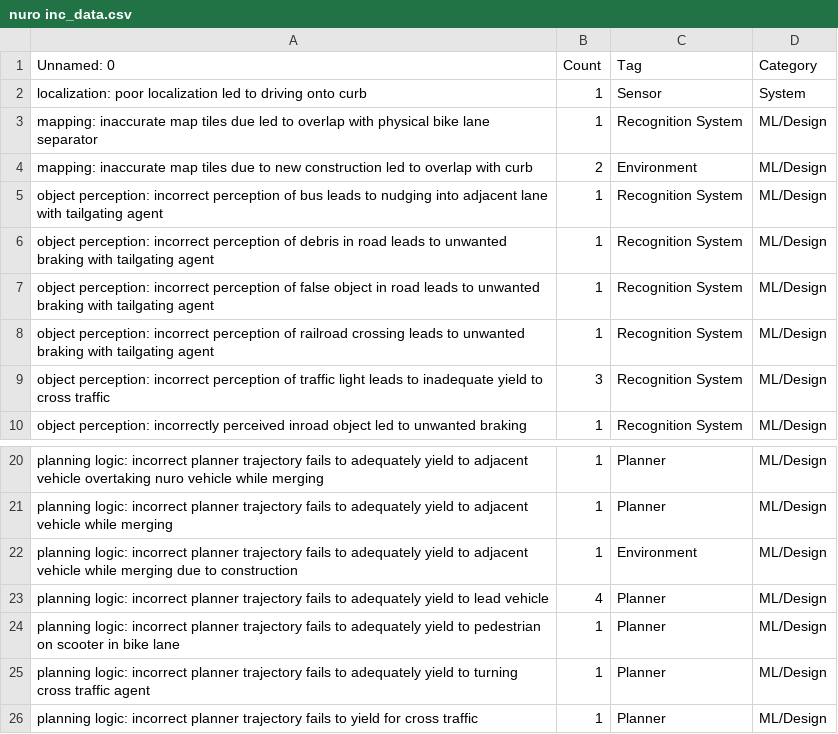
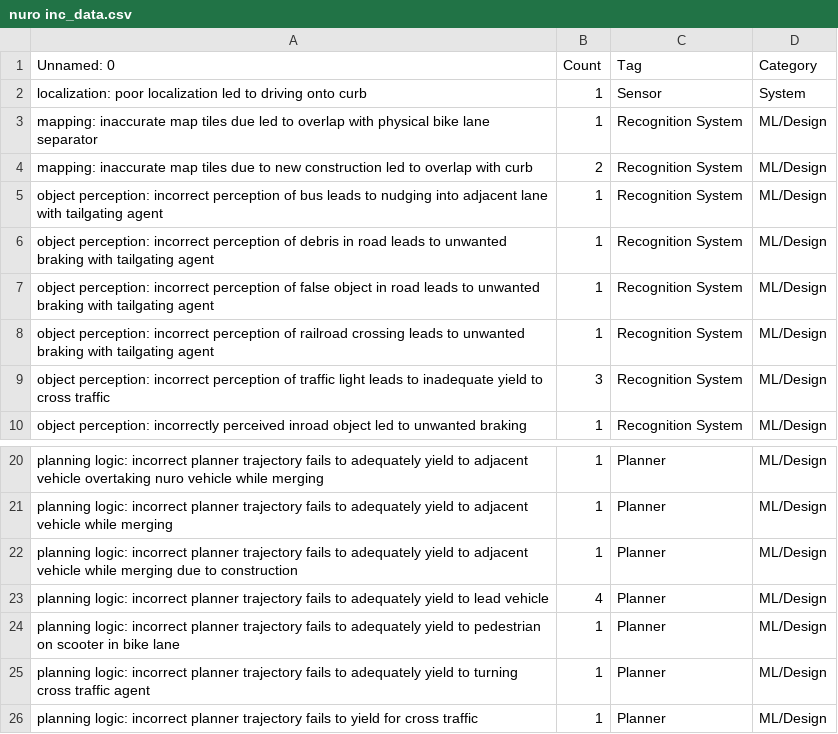
Before and after one commit to PURAVIDAJI/AutonomousV, a CSV file: fault classification/nuro inc_data.csv, drawn as a sheet; only a part is shown, gaps mark what is left out.

```diff
--- a/fault classification/nuro inc_data.csv
+++ b/fault classification/nuro inc_data.csv
@@ -3,3 +3,3 @@ localization: poor localization led to driving onto curb,1,Sensor,System
 mapping: inaccurate map tiles due led to overlap with physical bike lane separator,1,Recognition System,ML/Design
-mapping: inaccurate map tiles due to new construction led to overlap with curb,2,Environment,ML/Design
+mapping: inaccurate map tiles due to new construction led to overlap with curb,2,Recognition System,ML/Design
 object perception: incorrect perception of bus leads to nudging into adjacent lane with tailgating agent,1,Recognition System,ML/Design
@@ -21,3 +21,3 @@ planning logic: incorrect planner trajectory fails to adequately yield to adjace
 planning logic: incorrect planner trajectory fails to adequately yield to adjacent vehicle while merging,1,Planner,ML/Design
-planning logic: incorrect planner trajectory fails to adequately yield to adjacent vehicle while merging due to construction,1,Environment,ML/Design
+planning logic: incorrect planner trajectory fails to adequately yield to adjacent vehicle while merging due to construction,1,Planner,ML/Design
 planning logic: incorrect planner trajectory fails to adequately yield to lead vehicle,4,Planner,ML/Design
```
Also changed, not shown: fault classification/ghost autonomy inc_data.csv, fault classification/imagry inc_data.csv, 5 other files.
